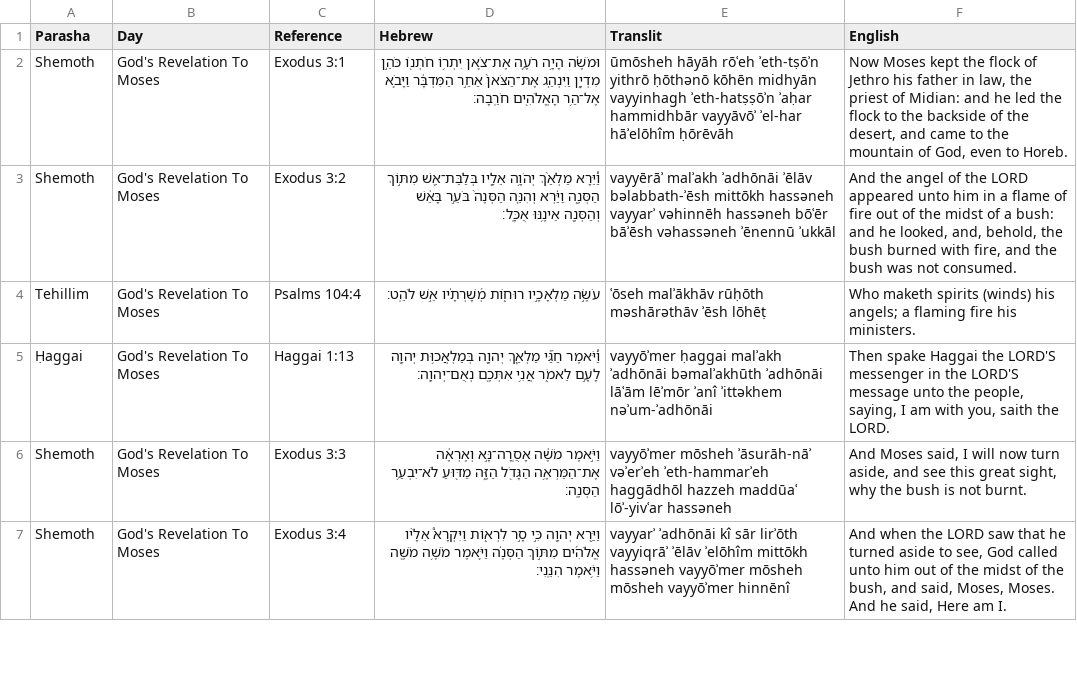
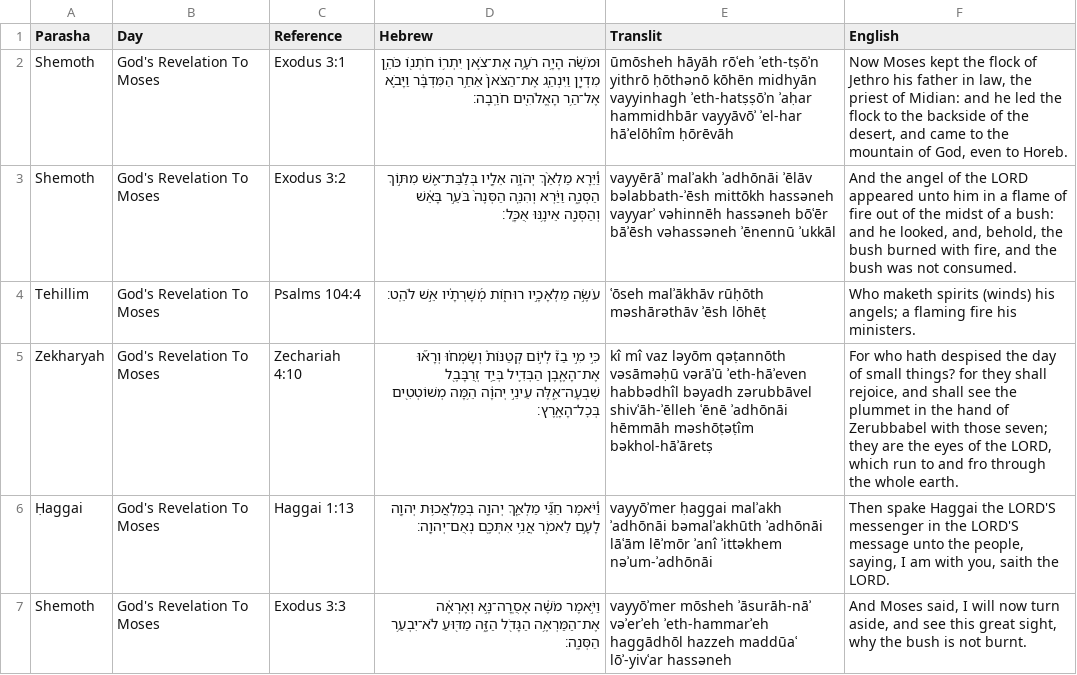
Before and after one commit to MosesGummadi/Tanakh, a CSV file: data.csv, drawn as a sheet; only a part is shown; the shorter side is filled out with more unchanged rows; the diff names each change by its address in the sheet, - before the commit and + after, or states it on an @@ line.

Commit message:
Add files via upload

```diff
--- a/data.csv
+++ b/data.csv
+row 5: Zekharyah | God's Revelation To Moses | Zechariah 4:10 | כִּ֣י מִ֣י בַז֮ לְי֣וֹם קְטַנּוֹת֒ וְשָׂמְח֗וּ וְרָא֞וּ אֶת־הָאֶ֧בֶן הַבְּדִ֛יל בְּיַ֥ד זְרֻבָּבֶ֖ל שִׁבְעָה־אֵ֑לֶּה עֵינֵ֣י יְהוָ֔ה הֵ֥מָּה מְשׁוֹטְטִ֖ים בְּכׇל־הָאָֽרֶץ׃ | kî mî vaz ləyōm qəṭannōth vəsāməḥū vərāʾū ʾeth-hāʾeven habbədhîl bəyadh zərubbāvel shivʿāh-ʾēlleh ʿēnē ʾadhōnāi hēmmāh məshōṭəṭîm bəkhol-hāʾāretṣ | For who hath despised the day of small things? for they shall rejoice, and shall see the plummet in the hand of Zerubbabel with those seven; they are the eyes of the LORD, which run to and fro through the whole earth.
```
